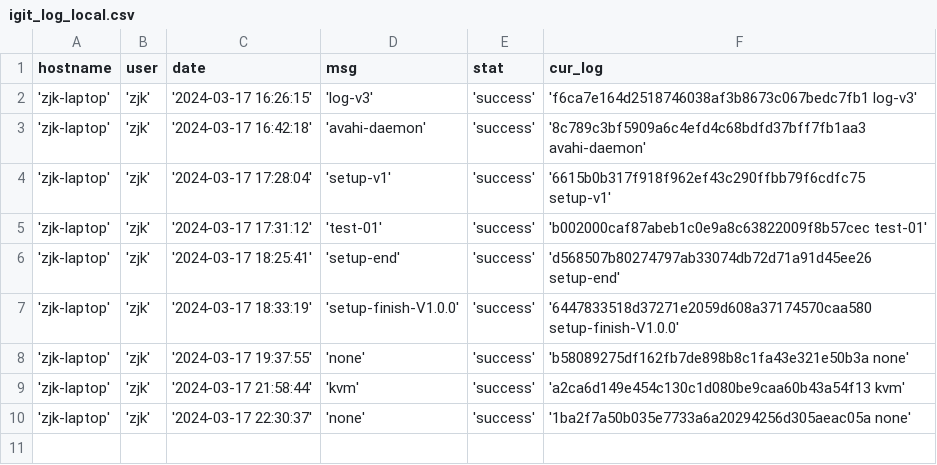
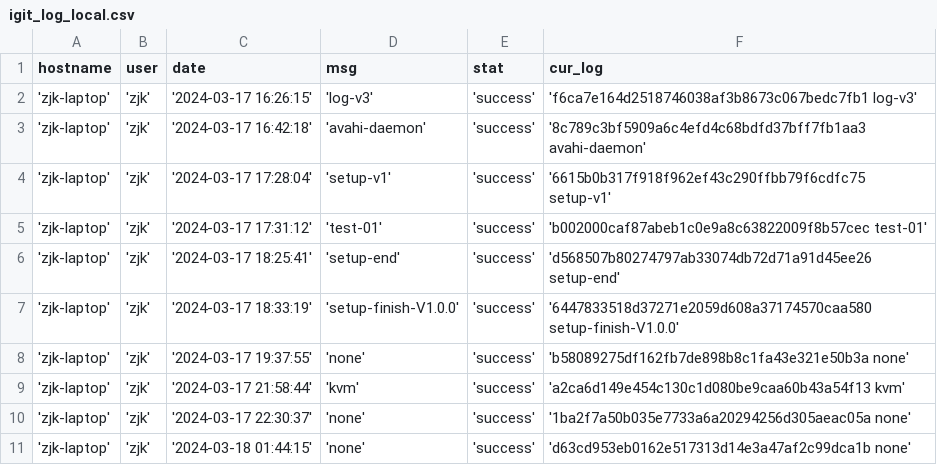
Before and after one commit to creatern/NoteBook, a CSV file: ilog/igit_log_local.csv, drawn as a sheet.

Commit message:
none

```diff
--- a/ilog/igit_log_local.csv
+++ b/ilog/igit_log_local.csv
@@ -10 +10,2 @@ hostname,user,date,msg,stat,cur_log
 'zjk-laptop','zjk','2024-03-17 22:30:37','none','success','1ba2f7a50b035e7733a6a20294256d305aeac05a none'
+'zjk-laptop','zjk','2024-03-18 01:44:15','none','success','d63cd953eb0162e517313d14e3a47af2c99dca1b none'
```
Also changed, not shown: ilog/igit_log.csv, 3 other files.
